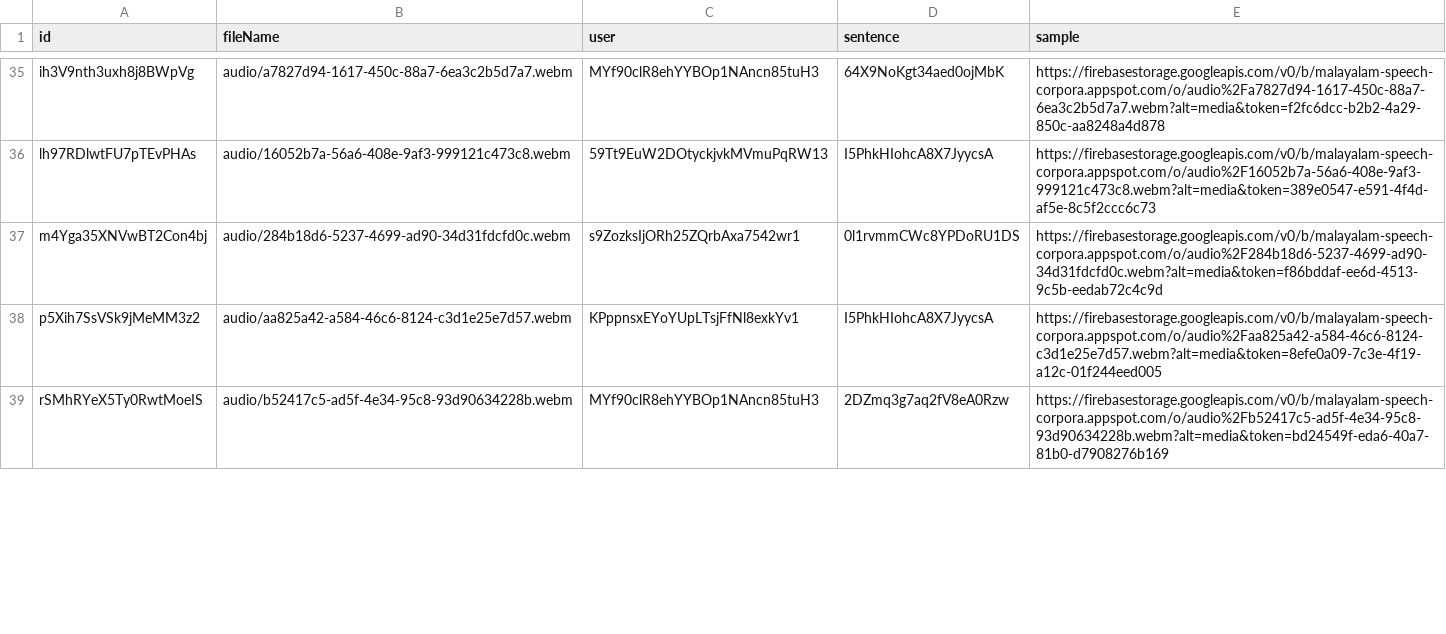
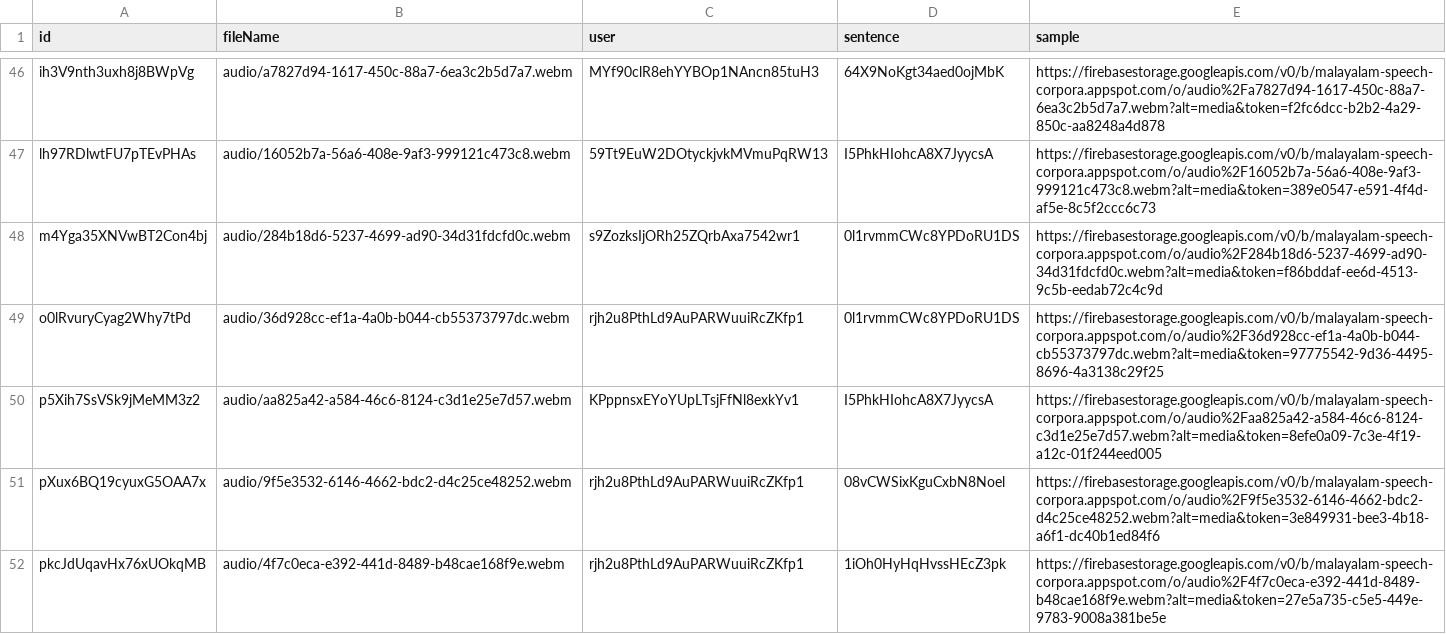
Before and after one commit to smc/msc, a TSV file: speech.tsv, drawn as a sheet; only a part is shown, gaps mark what is left out; the shorter side is filled out with more unchanged rows; the diff covers the shown part only; the diff names each change by its address in the sheet, - before the commit and + after, or states it on an @@ line.

```diff
--- a/speech.tsv
+++ b/speech.tsv
+row 49: o0lRvuryCyag2Why7tPd | audio/36d928cc-ef1a-4a0b-b044-cb55373797dc.webm | rjh2u8PthLd9AuPARWuuiRcZKfp1 | 0l1rvmmCWc8YPDoRU1DS | https://firebasestorage.googleapis.com/v0/b/malayalam-speech-corpora.appspot.com/o/audio%2F36d928cc-ef1a-4a0b-b044-cb55373797dc.webm?alt=media&token=97775542-9d36-4495-8696-4a3138c29f25
+row 51: pXux6BQ19cyuxG5OAA7x | audio/9f5e3532-6146-4662-bdc2-d4c25ce48252.webm | rjh2u8PthLd9AuPARWuuiRcZKfp1 | 08vCWSixKguCxbN8Noel | https://firebasestorage.googleapis.com/v0/b/malayalam-speech-corpora.appspot.com/o/audio%2F9f5e3532-6146-4662-bdc2-d4c25ce48252.webm?alt=media&token=3e849931-bee3-4b18-a6f1-dc40b1ed84f6
+row 52: pkcJdUqavHx76xUOkqMB | audio/4f7c0eca-e392-441d-8489-b48cae168f9e.webm | rjh2u8PthLd9AuPARWuuiRcZKfp1 | 1iOh0HyHqHvssHEcZ3pk | https://firebasestorage.googleapis.com/v0/b/malayalam-speech-corpora.appspot.com/o/audio%2F4f7c0eca-e392-441d-8489-b48cae168f9e.webm?alt=media&token=27e5a735-c5e5-449e-9783-9008a381be5e
```
Also changed, not shown: 13 added rows and 1 removed row elsewhere in this file, sentences.tsv, 17 other files.
